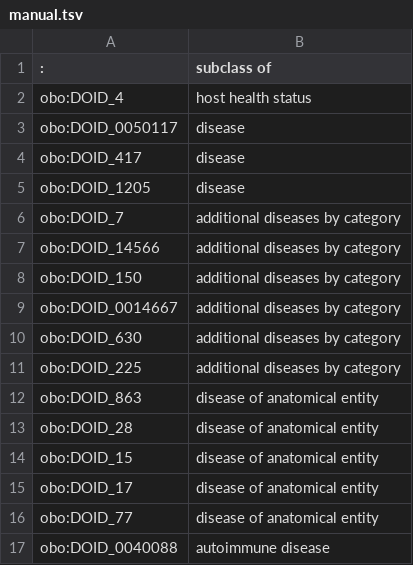
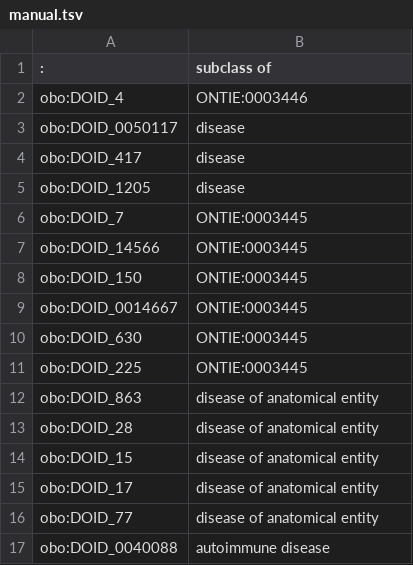
Before and after one commit to IEDB/ONTIE, a TSV file: ontology/manual.tsv, drawn as a sheet; only a part is shown.

```diff
--- a/ontology/manual.tsv
+++ b/ontology/manual.tsv
@@ -1,3 +1,3 @@
 :	subclass of
-obo:DOID_4	host health status
+obo:DOID_4	ONTIE:0003446
 obo:DOID_0050117	disease
@@ -5,8 +5,8 @@ obo:DOID_417	disease
 obo:DOID_1205	disease
-obo:DOID_7	additional diseases by category
-obo:DOID_14566	additional diseases by category
-obo:DOID_150	additional diseases by category
-obo:DOID_0014667	additional diseases by category
-obo:DOID_630	additional diseases by category
-obo:DOID_225	additional diseases by category
+obo:DOID_7	ONTIE:0003445
+obo:DOID_14566	ONTIE:0003445
+obo:DOID_150	ONTIE:0003445
+obo:DOID_0014667	ONTIE:0003445
+obo:DOID_630	ONTIE:0003445
+obo:DOID_225	ONTIE:0003445
 obo:DOID_863	disease of anatomical entity
```
Also changed, not shown: 2 other files.
